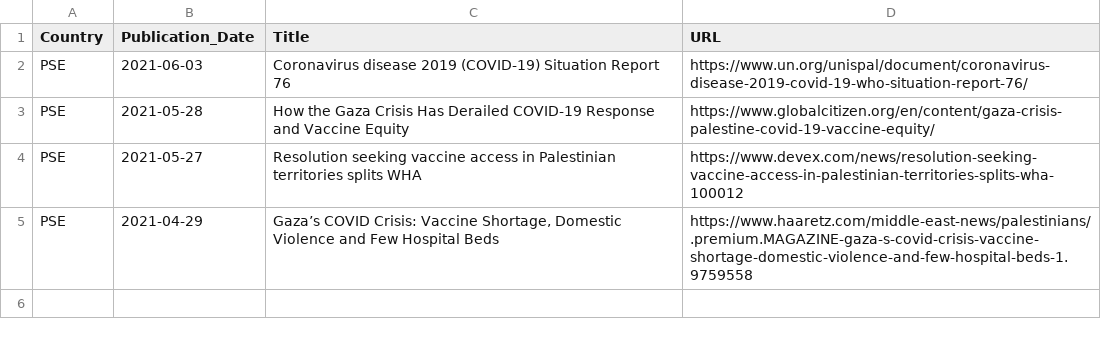
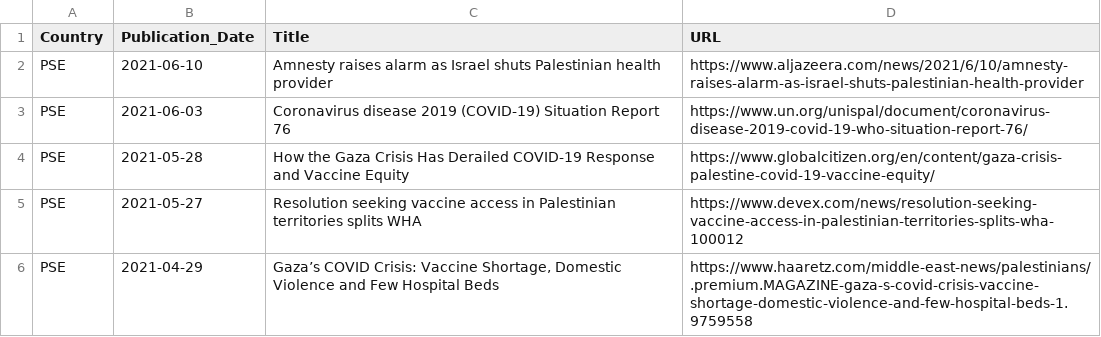
Before and after one commit to inception-labs/covid-vaccine-mena, a CSV file: Media/PSE.csv, drawn as a sheet; the diff names each change by its address in the sheet, - before the commit and + after, or states it on an @@ line.

Commit message:
Update PSE.csv

```diff
--- a/Media/PSE.csv
+++ b/Media/PSE.csv
+row 2: PSE | 2021-06-10 | Amnesty raises alarm as Israel shuts Palestinian health provider | https://www.aljazeera.com/news/2021/6/10/amnesty-raises-alarm-as-israel-shuts-palestinian-health-provider
```
